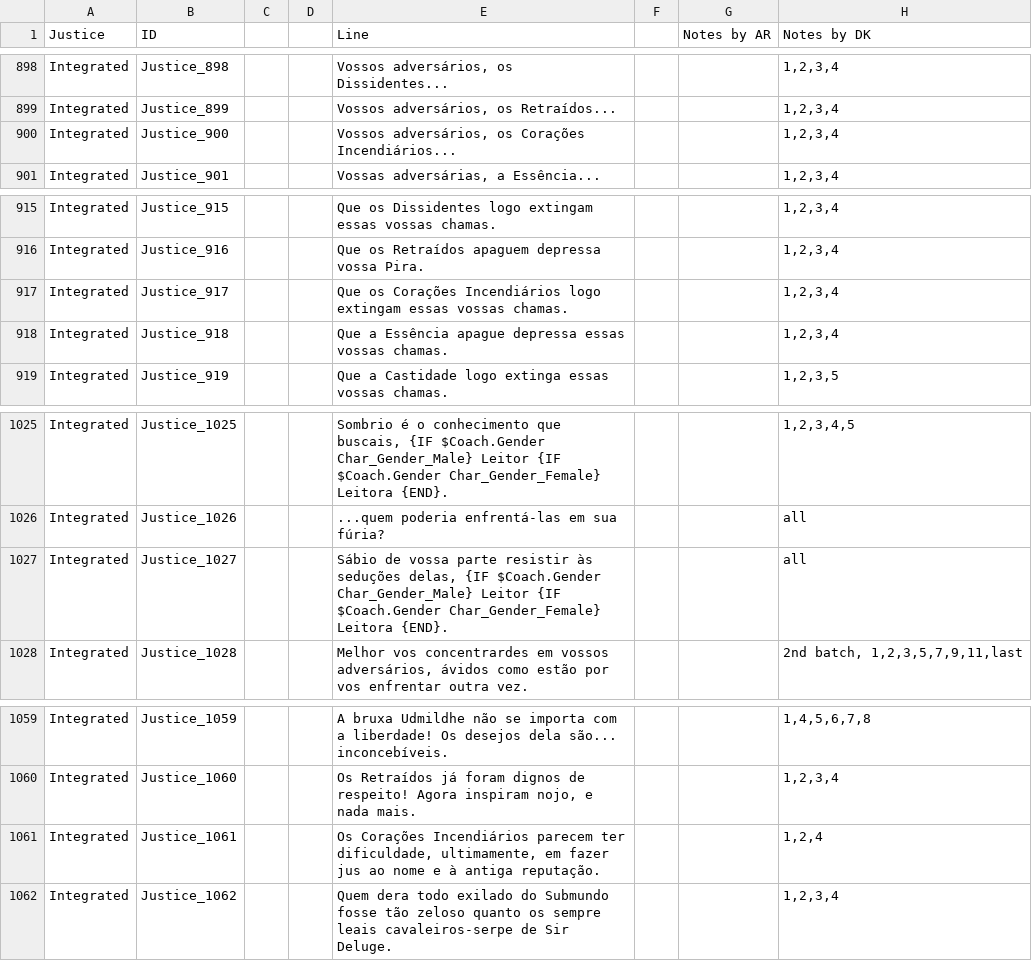
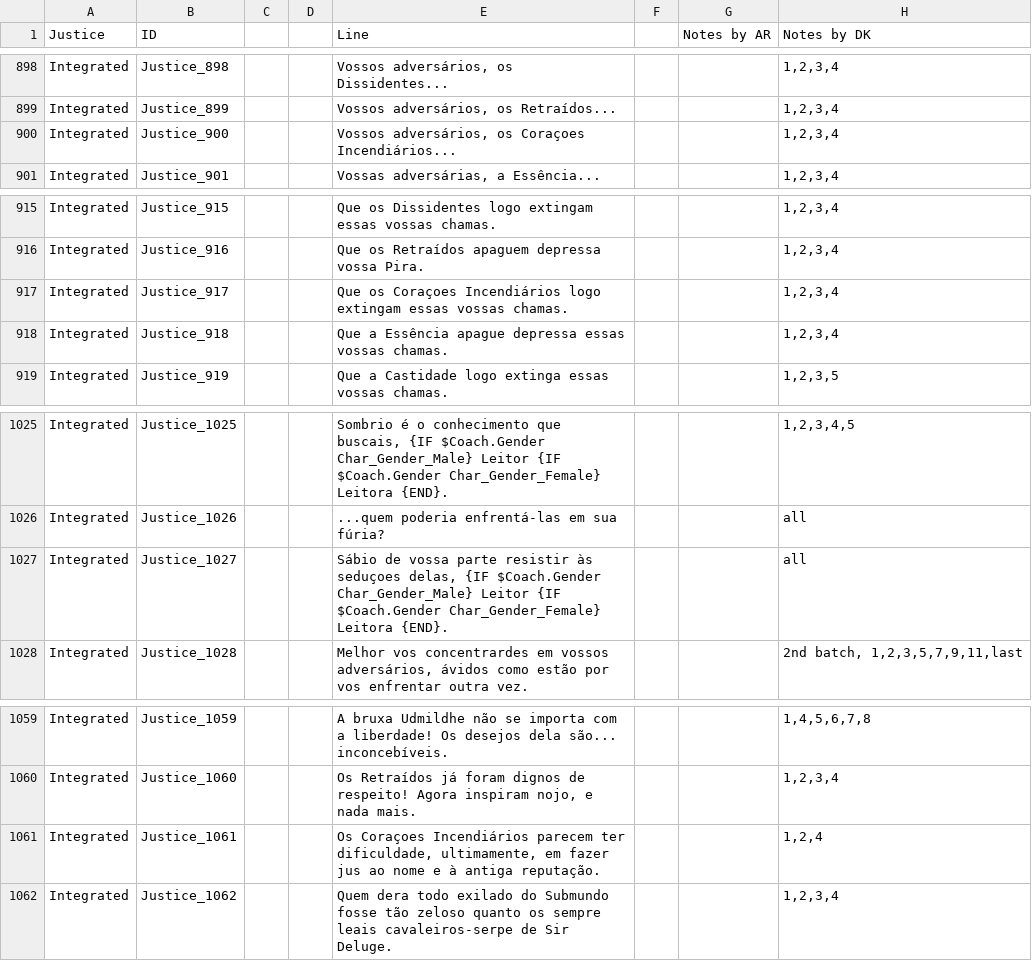
Before and after one commit to Ledhusia/pyre-traducao-ptbr, a CSV file: out/Subtitles/es/Justice.csv, drawn as a sheet; only a part is shown, gaps mark what is left out; the diff covers the shown part only.

```diff
--- a/out/Subtitles/es/Justice.csv
+++ b/out/Subtitles/es/Justice.csv
@@ -899,3 +899,3 @@ Integrated,Justice_898,,,"Vossos adversários, os Dissidentes...",,,"1,2,3,4"
 Integrated,Justice_899,,,"Vossos adversários, os Retraídos...",,,"1,2,3,4"
-Integrated,Justice_900,,,"Vossos adversários, os Corações Incendiários...",,,"1,2,3,4"
+Integrated,Justice_900,,,"Vossos adversários, os Coraçoes Incendiários...",,,"1,2,3,4"
 Integrated,Justice_901,,,"Vossas adversárias, a Essência...",,,"1,2,3,4"
@@ -916,3 +916,3 @@ Integrated,Justice_915,,,Que os Dissidentes logo extingam essas vossas chamas.,,
 Integrated,Justice_916,,,Que os Retraídos apaguem depressa vossa Pira.,,,"1,2,3,4"
-Integrated,Justice_917,,,Que os Corações Incendiários logo extingam essas vossas chamas.,,,"1,2,3,4"
+Integrated,Justice_917,,,Que os Coraçoes Incendiários logo extingam essas vossas chamas.,,,"1,2,3,4"
 Integrated,Justice_918,,,Que a Essência apague depressa essas vossas chamas.,,,"1,2,3,4"
@@ -1026,3 +1026,3 @@ Integrated,Justice_1025,,,"Sombrio é o conhecimento que buscais, {IF $Coach.Gen
 Integrated,Justice_1026,,,...quem poderia enfrentá-las em sua fúria?,,,all
-Integrated,Justice_1027,,,"Sábio de vossa parte resistir às seduções delas, {IF $Coach.Gender Char_Gender_Male} Leitor {IF $Coach.Gender Char_Gender_Female} Leitora {END}.",,,all
+Integrated,Justice_1027,,,"Sábio de vossa parte resistir às seduçoes delas, {IF $Coach.Gender Char_Gender_Male} Leitor {IF $Coach.Gender Char_Gender_Female} Leitora {END}.",,,all
 Integrated,Justice_1028,,,"Melhor vos concentrardes em vossos adversários, ávidos como estão por vos enfrentar outra vez.",,,"2nd batch, 1,2,3,5,7,9,11,last"
@@ -1060,3 +1060,3 @@ Integrated,Justice_1059,,,A bruxa Udmildhe não se importa com a liberdade! Os d
 Integrated,Justice_1060,,,"Os Retraídos já foram dignos de respeito! Agora inspiram nojo, e nada mais.",,,"1,2,3,4"
-Integrated,Justice_1061,,,"Os Corações Incendiários parecem ter dificuldade, ultimamente, em fazer jus ao nome e à antiga reputação.",,,"1,2,4"
+Integrated,Justice_1061,,,"Os Coraçoes Incendiários parecem ter dificuldade, ultimamente, em fazer jus ao nome e à antiga reputação.",,,"1,2,4"
 Integrated,Justice_1062,,,Quem dera todo exilado do Submundo fosse tão zeloso quanto os sempre leais cavaleiros-serpe de Sir Deluge.,,,"1,2,3,4"
```
Also changed, not shown: 12 edited cells elsewhere in this file, out/Subtitles/es/Match.csv, 6 other files.
